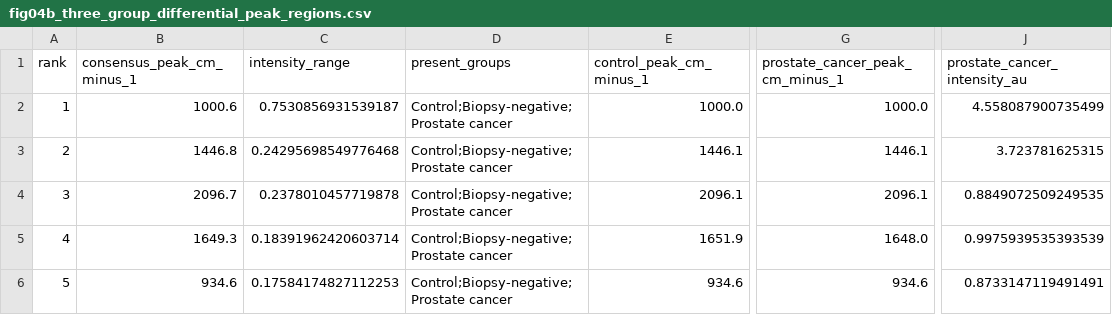
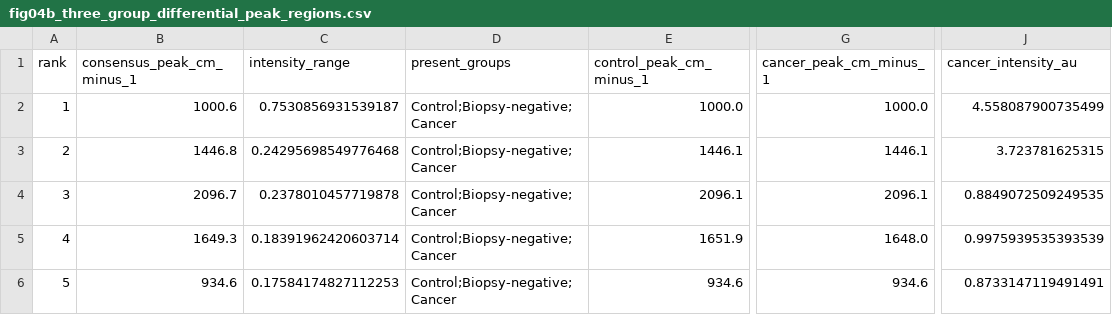
Before and after one commit to SERS-AI-Platform/MCED-Platform, a CSV file: publications/전향검체/보라매병원/tables/fig04b_three_group_differential_peak_regions.csv, drawn as a sheet; only a part is shown, gaps mark what is left out; the diff names each change by its address in the sheet, - before the commit and + after, or states it on an @@ line.

```diff
--- a/publications/전향검체/보라매병원/tables/fig04b_three_group_differential_peak_regions.csv
+++ b/publications/전향검체/보라매병원/tables/fig04b_three_group_differential_peak_regions.csv
-G1: prostate_cancer_peak_cm_minus_1
+G1: cancer_peak_cm_minus_1
-J1: prostate_cancer_intensity_au
+J1: cancer_intensity_au
-D2:D6 (present_groups): Control;Biopsy-negative;Prostate cancer
+D2:D6 (present_groups): Control;Biopsy-negative;Cancer
```
Also changed, not shown: publications/전향검체/보라매병원/tables/fig04a_screening_common_and_differential_peaks.csv, publications/전향검체/보라매병원/tables/fig04a_screening_group_peak_sets.csv, 19 other files.
